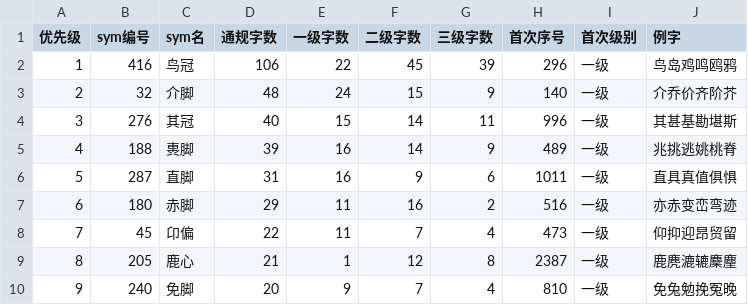
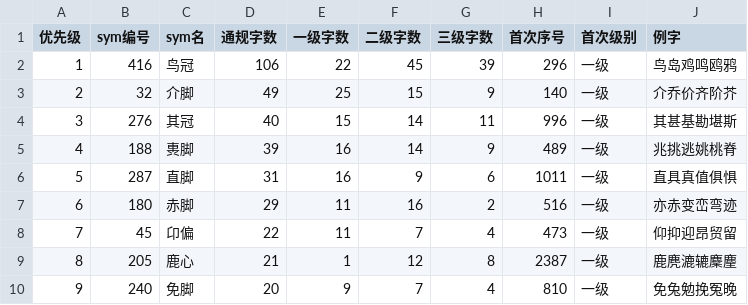
Before and after one commit to Dveissre/zigsaw, a CSV file: docs/component-glyph-priority.csv, drawn as a sheet; only a part is shown.

```diff
--- a/docs/component-glyph-priority.csv
+++ b/docs/component-glyph-priority.csv
@@ -2,3 +2,3 @@
 1,416,鸟冠,106,22,45,39,296,一级,鸟岛鸡鸣鸥鸦
-2,32,介脚,48,24,15,9,140,一级,介乔价齐阶芥
+2,32,介脚,49,25,15,9,140,一级,介乔价齐阶芥
 3,276,其冠,40,15,14,11,996,一级,其甚基勘堪斯
```
Also changed, not shown: docs/component-usage.csv, docs/reports/trial-rule-pools/gestalt-component-pairs.csv, 56 other files.
